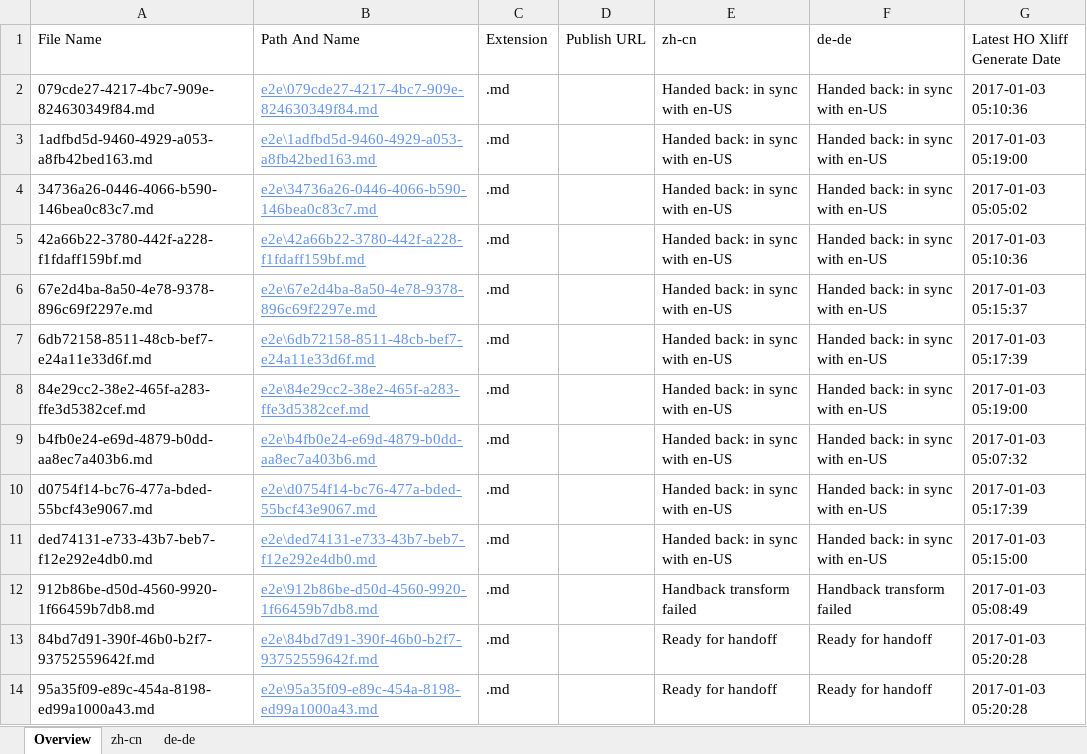
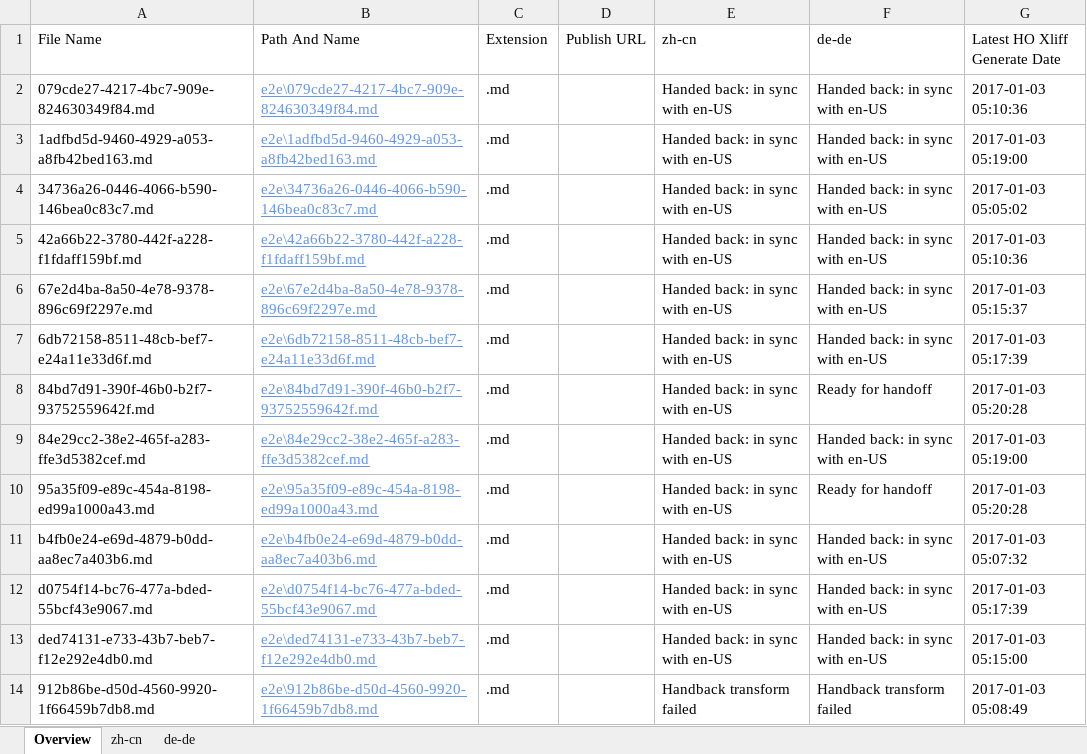
Before and after one commit to OpenLocalizationTestOrg/ol-test1-handback, an Excel workbook: ol-handback/OpenLocalizationTestOrg/ol-test1/ci/localization-status.xlsx, sheet Overview, drawn as a sheet; values as stored, in another font and other column widths than the file's, no borders; table styles not drawn; removed rows and columns are numbered as before the commit, all else as after; the diff names each change by its address in the sheet, - before the commit and + after, or states it on an @@ line.

```diff
--- a/ol-handback/OpenLocalizationTestOrg/ol-test1/ci/localization-status.xlsx (sheet Overview)
+++ b/ol-handback/OpenLocalizationTestOrg/ol-test1/ci/localization-status.xlsx (sheet Overview)
+row 8: 84bd7d91-390f-46b0-b2f7-93752559642f.md | e2e\84bd7d91-390f-46b0-b2f7-93752559642f.md | .md |  | Handed back: in sync with en-US | Ready for handoff | 2017-01-03 05:20:28
+row 10: 95a35f09-e89c-454a-8198-ed99a1000a43.md | e2e\95a35f09-e89c-454a-8198-ed99a1000a43.md | .md |  | Handed back: in sync with en-US | Ready for handoff | 2017-01-03 05:20:28
-row 13: 84bd7d91-390f-46b0-b2f7-93752559642f.md | e2e\84bd7d91-390f-46b0-b2f7-93752559642f.md | .md |  | Ready for handoff | Ready for handoff | 2017-01-03 05:20:28
-row 14: 95a35f09-e89c-454a-8198-ed99a1000a43.md | e2e\95a35f09-e89c-454a-8198-ed99a1000a43.md | .md |  | Ready for handoff | Ready for handoff | 2017-01-03 05:20:28
```
Also changed, not shown: sheet zh-cn, 1 other file.
